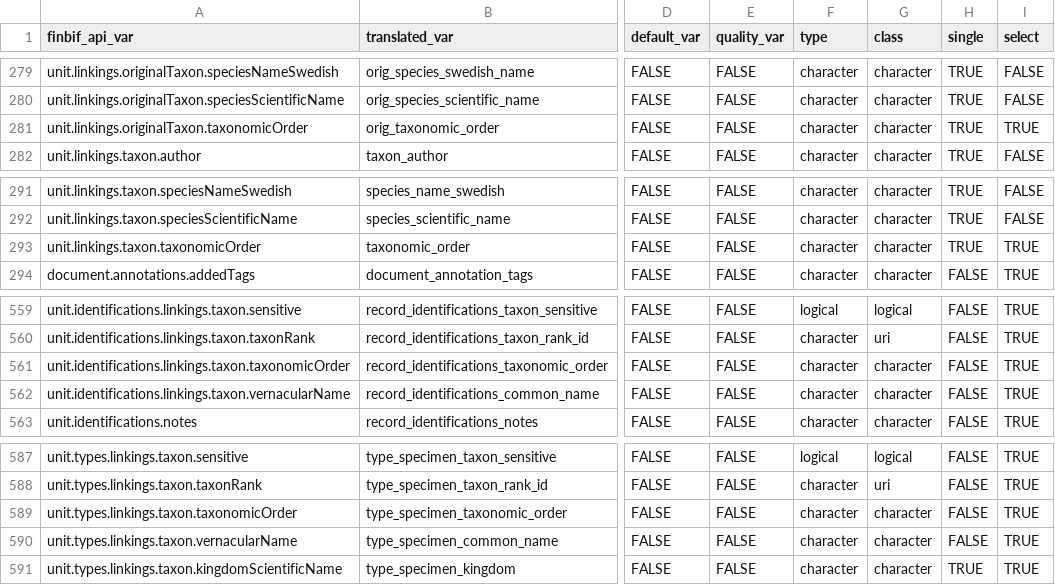
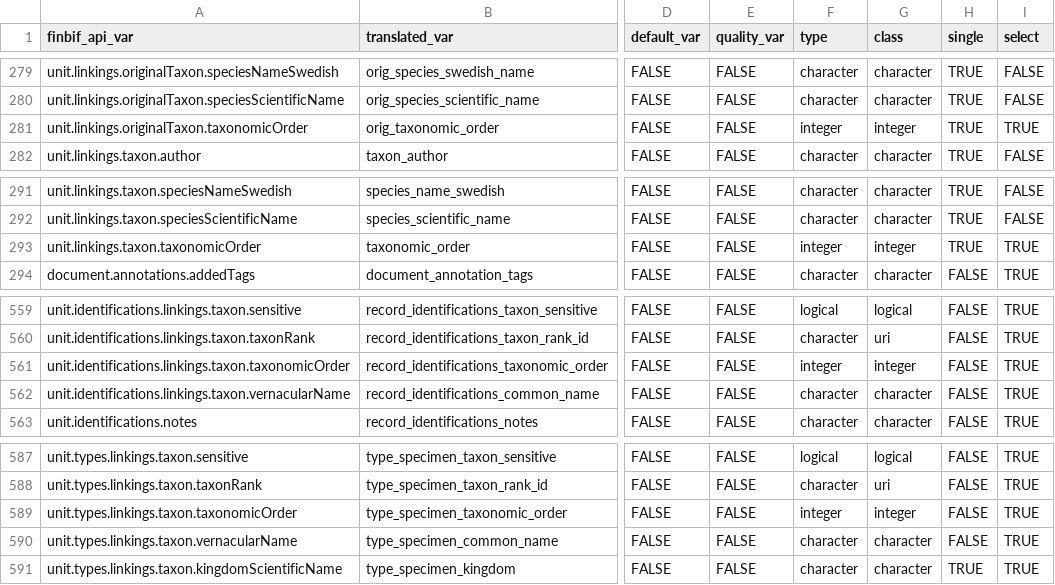
Before and after one commit to luomus/finbif, a CSV file: data-raw/variables.csv, drawn as a sheet; only a part is shown, gaps mark what is left out; the diff names each change by its address in the sheet, - before the commit and + after, or states it on an @@ line.

Commit message:
Fix incorrect types for taxonomic order vars

```diff
--- a/data-raw/variables.csv
+++ b/data-raw/variables.csv
-F281 (type): character
+F281 (type): integer
-G281 (class): character
+G281 (class): integer
-F293 (type): character
+F293 (type): integer
-G293 (class): character
+G293 (class): integer
-F561 (type): character
+F561 (type): integer
-G561 (class): character
+G561 (class): integer
-F589 (type): character
+F589 (type): integer
-G589 (class): character
+G589 (class): integer
```
Also changed, not shown: data-raw/variables_test.csv, 1 other file.
